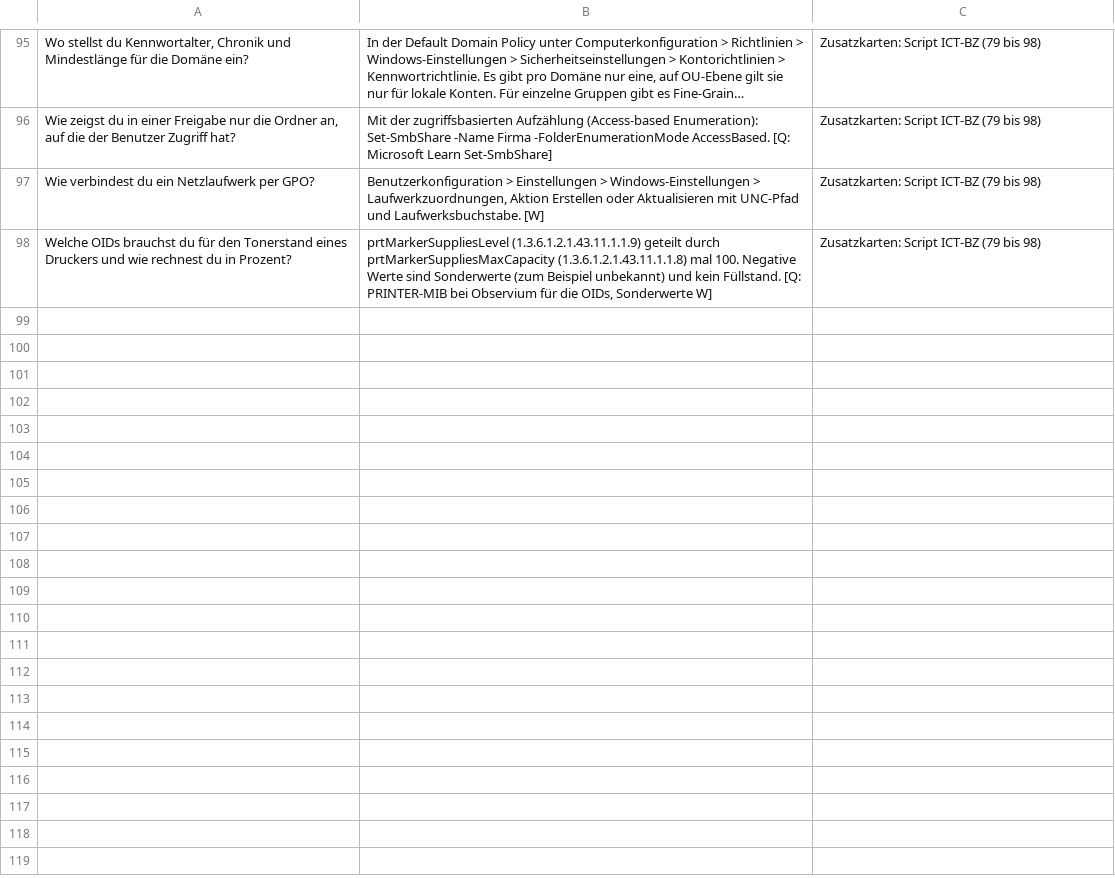
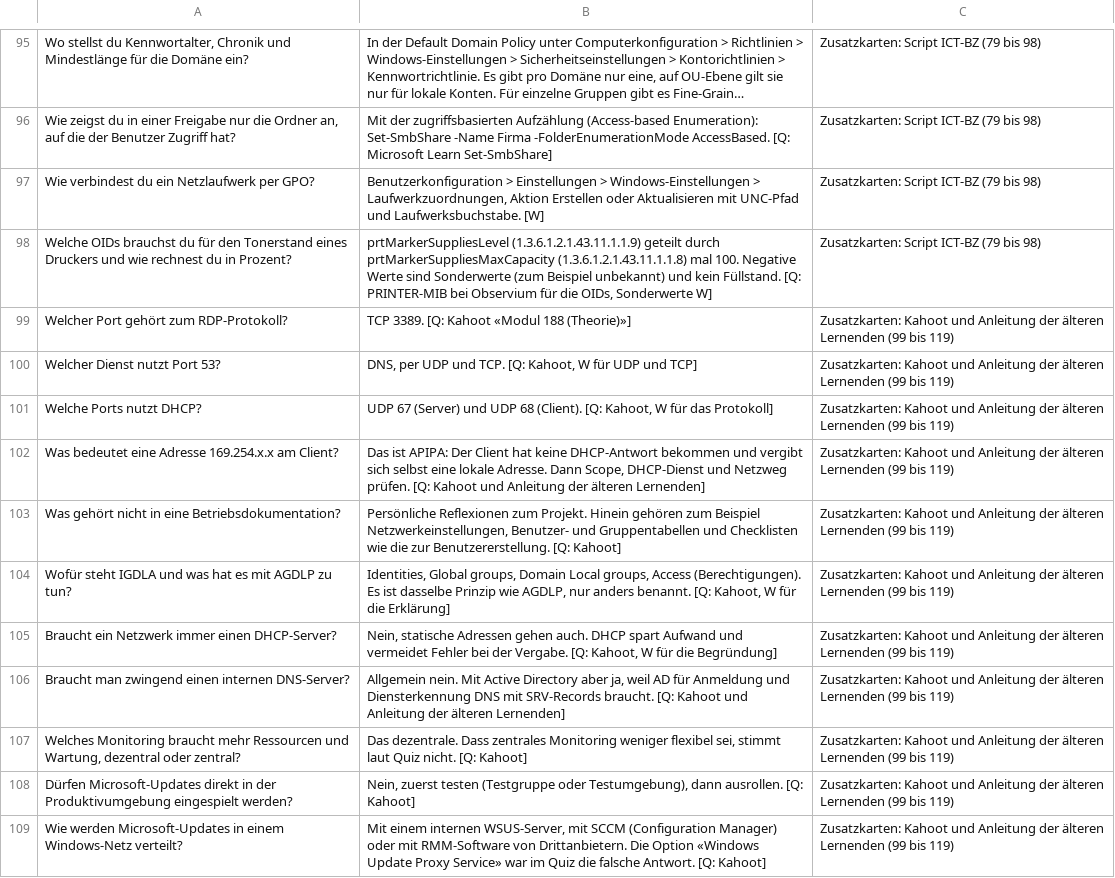
Before and after one commit to MCtaxidriver/Claude, a CSV file: docs/UEK-188-Lernkarten.csv, drawn as a sheet; only a part is shown, gaps mark what is left out; long unchanged cells end in …; the diff covers the shown part only; the diff names each change by its address in the sheet, - before the commit and + after, or states it on an @@ line.

```diff
--- a/docs/UEK-188-Lernkarten.csv
+++ b/docs/UEK-188-Lernkarten.csv
+row 99: Welcher Port gehört zum RDP-Protokoll? | TCP 3389. [Q: Kahoot «Modul 188 (Theorie)»] | Zusatzkarten: Kahoot und Anleitung der älteren Lernenden (99 bis 119)
+row 100: Welcher Dienst nutzt Port 53? | DNS, per UDP und TCP. [Q: Kahoot, W für UDP und TCP] | Zusatzkarten: Kahoot und Anleitung der älteren Lernenden (99 bis 119)
+row 101: Welche Ports nutzt DHCP? | UDP 67 (Server) und UDP 68 (Client). [Q: Kahoot, W für das Protokoll] | Zusatzkarten: Kahoot und Anleitung der älteren Lernenden (99 bis 119)
+row 102: Was bedeutet eine Adresse 169.254.x.x am Client? | Das ist APIPA: Der Client hat keine DHCP-Antwort bekommen und vergibt sich selbst eine lokale Adresse. Dann Scope, DHCP-Dienst und Netzweg prüfen. [Q: Kahoot und Anleitung der älteren Lernenden] | Zusatzkarten: Kahoot und Anleitung der älteren Lernenden (99 bis 119)
+row 103: Was gehört nicht in eine Betriebsdokumentation? | Persönliche Reflexionen zum Projekt. Hinein gehören zum Beispiel Netzwerkeinstellungen, Benutzer- und Gruppentabellen und Checklisten wie die zur Benutzererstellung. [Q: Kahoot] | Zusatzkarten: Kahoot und Anleitung der älteren Lernenden (99 bis 119)
+row 104: Wofür steht IGDLA und was hat es mit AGDLP zu tun? | Identities, Global groups, Domain Local groups, Access (Berechtigungen). Es ist dasselbe Prinzip wie AGDLP, nur anders benannt. [Q: Kahoot, W für die Erklärung] | Zusatzkarten: Kahoot und Anleitung der älteren Lernenden (99 bis 119)
+row 105: Braucht ein Netzwerk immer einen DHCP-Server? | Nein, statische Adressen gehen auch. DHCP spart Aufwand und vermeidet Fehler bei der Vergabe. [Q: Kahoot, W für die Begründung] | Zusatzkarten: Kahoot und Anleitung der älteren Lernenden (99 bis 119)
+row 106: Braucht man zwingend einen internen DNS-Server? | Allgemein nein. Mit Active Directory aber ja, weil AD für Anmeldung und Diensterkennung DNS mit SRV-Records braucht. [Q: Kahoot und Anleitung der älteren Lernenden] | Zusatzkarten: Kahoot und Anleitung der älteren Lernenden (99 bis 119)
+row 107: Welches Monitoring braucht mehr Ressourcen und Wartung, dezentral oder zentral? | Das dezentrale. Dass zentrales Monitoring weniger flexibel sei, stimmt laut Quiz nicht. [Q: Kahoot] | Zusatzkarten: Kahoot und Anleitung der älteren Lernenden (99 bis 119)
+row 108: Dürfen Microsoft-Updates direkt in der Produktivumgebung eingespielt werden? | Nein, zuerst testen (Testgruppe oder Testumgebung), dann ausrollen. [Q: Kahoot] | Zusatzkarten: Kahoot und Anleitung der älteren Lernenden (99 bis 119)
+row 109: Wie werden Microsoft-Updates in einem Windows-Netz verteilt? | Mit einem internen WSUS-Server, mit SCCM (Configuration Manager) oder mit RMM-Software von Drittanbietern. Die Option «Windows Update Proxy Service» war im Quiz die falsche Antwort. [Q: Kahoot] | Zusatzkarten: Kahoot und Anleitung der älteren Lernenden (99 bis 119)
```
Also changed, not shown: 10 added rows elsewhere in this file, 3 other files.
